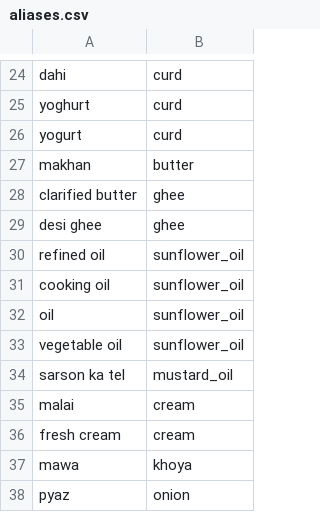
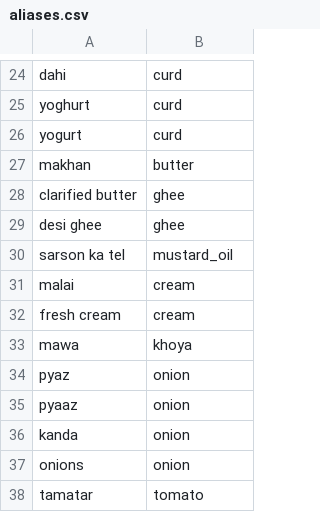
Before and after one commit to kesarwania184-eng/Nutrafuel-mark1, a CSV file: app/data/aliases.csv, drawn as a sheet; only a part is shown, gaps mark what is left out; the shorter side is filled out with more unchanged rows; the diff names each change by its address in the sheet, - before the commit and + after, or states it on an @@ line.

Commit message:
Keep generic oil aliases unresolved

```diff
--- a/app/data/aliases.csv
+++ b/app/data/aliases.csv
-row 30: refined oil | sunflower_oil
-row 31: cooking oil | sunflower_oil
-row 32: oil | sunflower_oil
-row 33: vegetable oil | sunflower_oil
```
